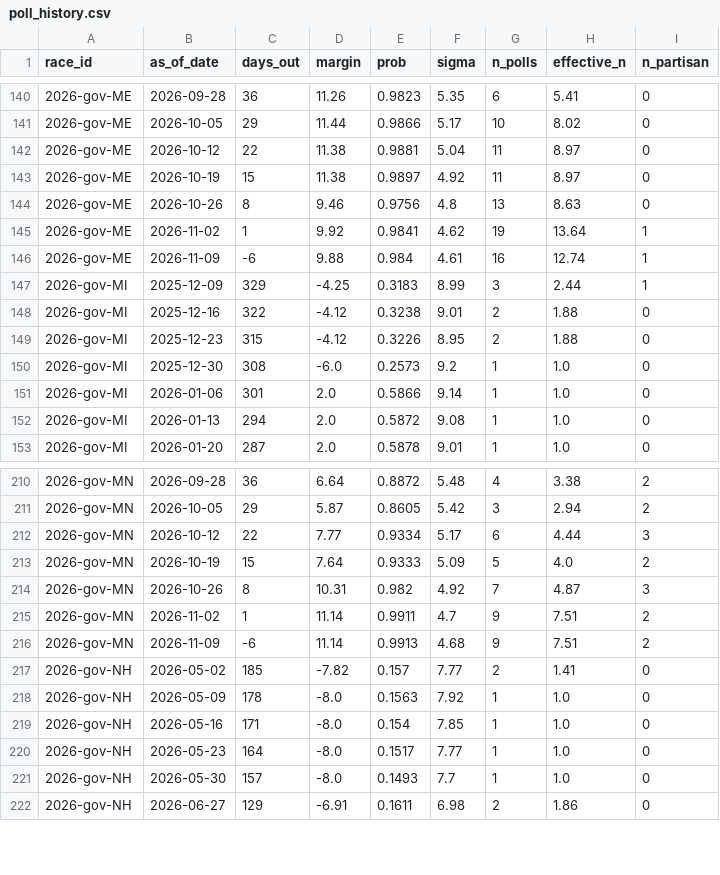
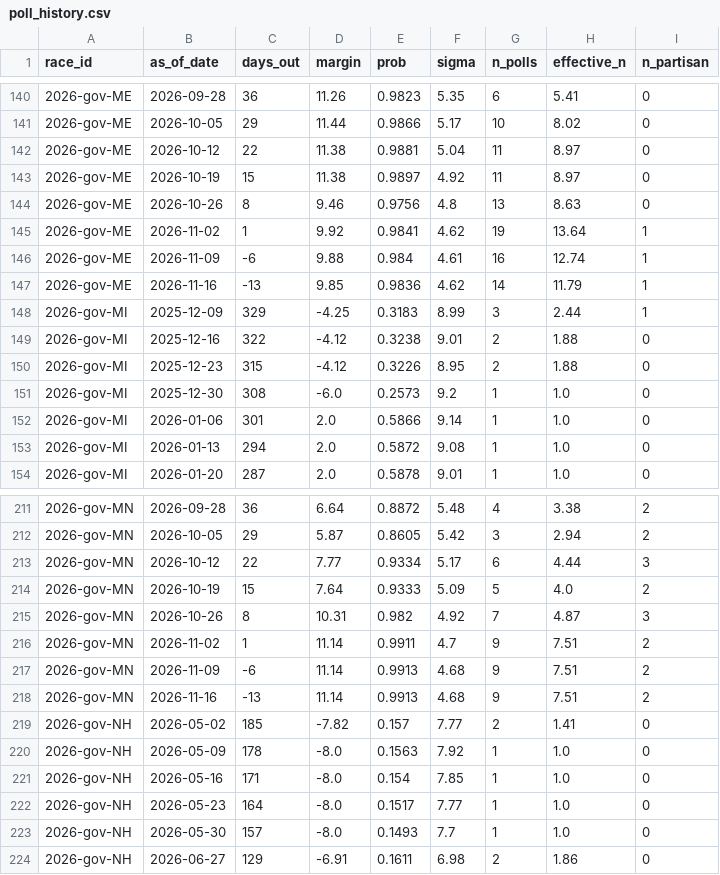
Before and after one commit to cohens714/oddsvspolls, a CSV file: data/poll_history.csv, drawn as a sheet; only a part is shown, gaps mark what is left out; the diff names each change by its address in the sheet, - before the commit and + after, or states it on an @@ line.

```diff
--- a/data/poll_history.csv
+++ b/data/poll_history.csv
+row 147: 2026-gov-ME | 2026-11-16 | -13 | 9.85 | 0.9836 | 4.62 | 14 | 11.79 | 1
+row 218: 2026-gov-MN | 2026-11-16 | -13 | 11.14 | 0.9913 | 4.68 | 9 | 7.51 | 2
```
Also changed, not shown: data/poll_averages.csv, data/poll_probabilities.csv, 3 other files.
